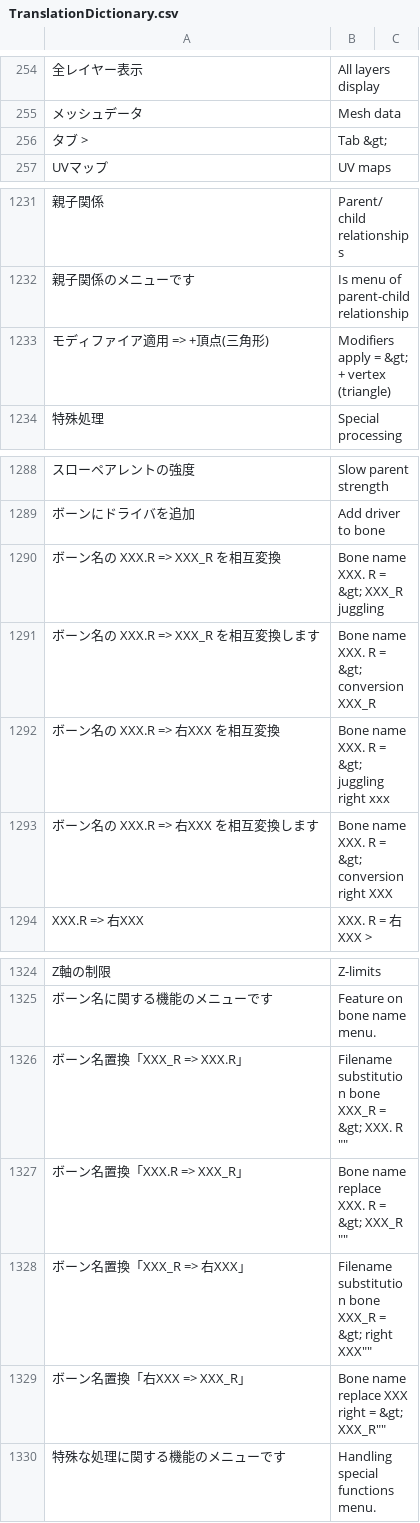
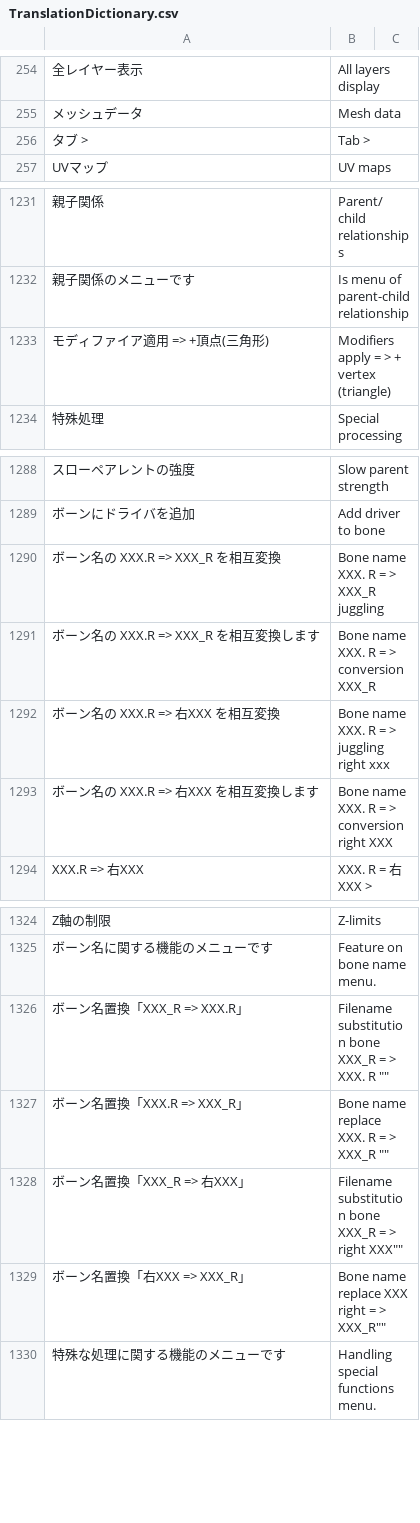
Before and after one commit to PyrokinesisStudio/Blender-Scramble-Addon, a CSV file: Scramble Addon/TranslationDictionary.csv, drawn as a sheet; only a part is shown, gaps mark what is left out.

```diff
--- a/Scramble Addon/TranslationDictionary.csv
+++ b/Scramble Addon/TranslationDictionary.csv
@@ -257,3 +257,3 @@
 "メッシュデータ","Mesh data"
-"タブ > ","Tab &gt; "
+"タブ > ","Tab > "
 "UVマップ","UV maps"
@@ -1236,3 +1236,3 @@
 "親子関係のメニューです","Is menu of parent-child relationship"
-"モディファイア適用 => +頂点(三角形)","Modifiers apply = &gt; + vertex (triangle)"
+"モディファイア適用 => +頂点(三角形)","Modifiers apply = > + vertex (triangle)"
 "特殊処理","Special processing"
@@ -1293,6 +1293,6 @@
 "ボーンにドライバを追加","Add driver to bone"
-"ボーン名の XXX.R => XXX_R を相互変換","Bone name XXX. R = &gt; XXX_R juggling"
-"ボーン名の XXX.R => XXX_R を相互変換します","Bone name XXX. R = &gt; conversion XXX_R"
-"ボーン名の XXX.R => 右XXX を相互変換","Bone name XXX. R = &gt; juggling right xxx"
-"ボーン名の XXX.R => 右XXX を相互変換します","Bone name XXX. R = &gt; conversion right XXX"
+"ボーン名の XXX.R => XXX_R を相互変換","Bone name XXX. R = > XXX_R juggling"
+"ボーン名の XXX.R => XXX_R を相互変換します","Bone name XXX. R = > conversion XXX_R"
+"ボーン名の XXX.R => 右XXX を相互変換","Bone name XXX. R = > juggling right xxx"
+"ボーン名の XXX.R => 右XXX を相互変換します","Bone name XXX. R = > conversion right XXX"
 "XXX.R => 右XXX","XXX. R = 右XXX >"
@@ -1329,6 +1329,6 @@
 "ボーン名に関する機能のメニューです","Feature on bone name menu."
-"ボーン名置換「XXX_R => XXX.R」","Filename substitution bone "XXX_R = &gt; XXX. R ""
-"ボーン名置換「XXX.R => XXX_R」","Bone name replace "XXX. R = &gt; XXX_R ""
-"ボーン名置換「XXX_R => 右XXX」","Filename substitution bone "XXX_R = &gt; right XXX""
-"ボーン名置換「右XXX => XXX_R」","Bone name replace "XXX right = &gt; XXX_R""
+"ボーン名置換「XXX_R => XXX.R」","Filename substitution bone "XXX_R = > XXX. R ""
+"ボーン名置換「XXX.R => XXX_R」","Bone name replace "XXX. R = > XXX_R ""
+"ボーン名置換「XXX_R => 右XXX」","Filename substitution bone "XXX_R = > right XXX""
+"ボーン名置換「右XXX => XXX_R」","Bone name replace "XXX right = > XXX_R""
 "特殊な処理に関する機能のメニューです","Handling special functions menu."
```
Also changed, not shown: 2 other files.
